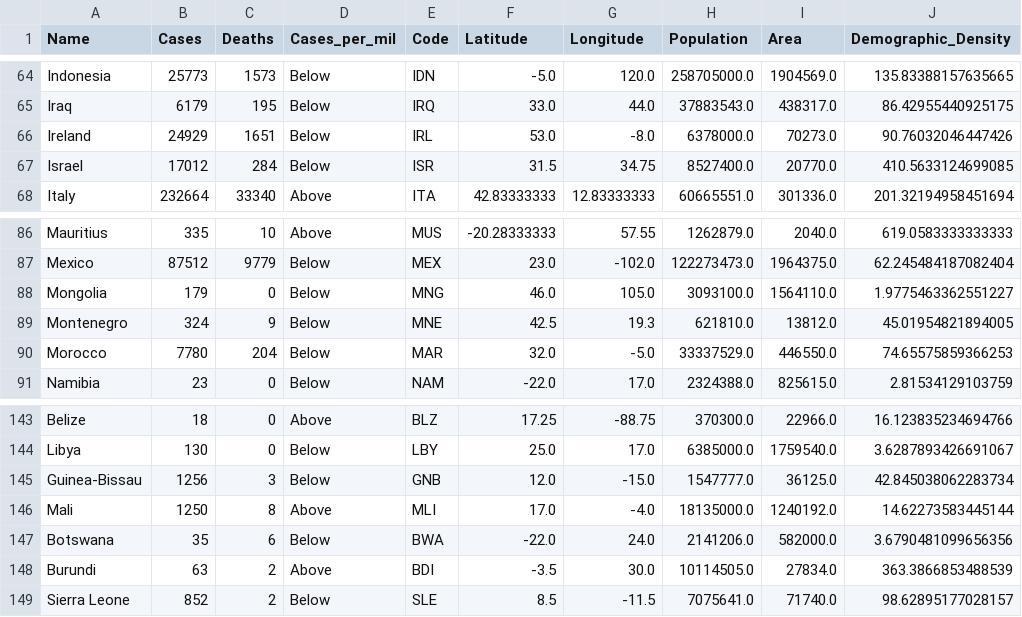
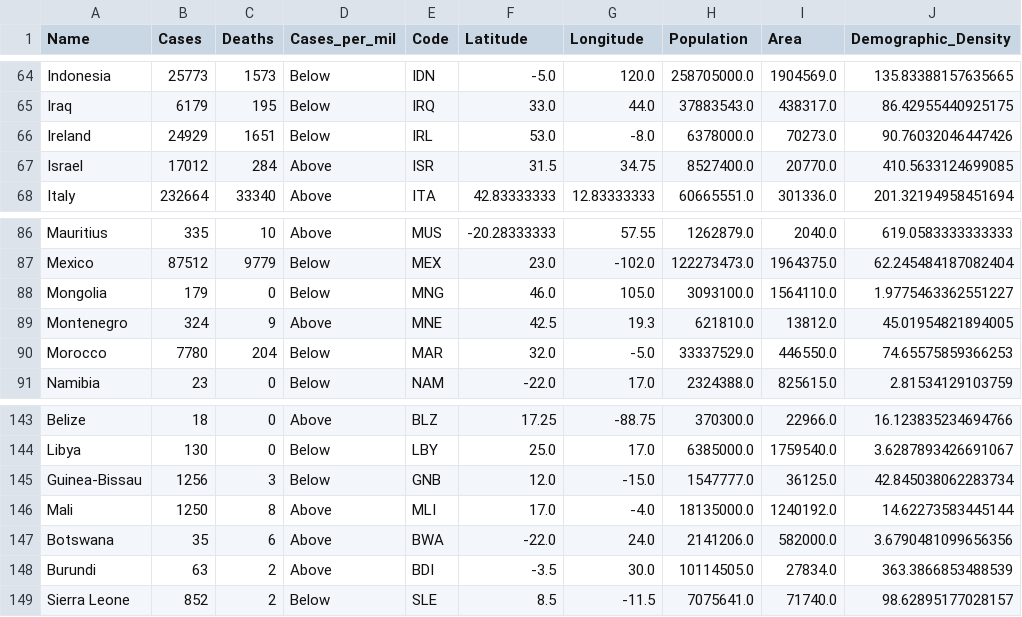
Before and after one commit to Vinschers/egg-wave, a CSV file: final.csv, drawn as a sheet; only a part is shown, gaps mark what is left out; the diff covers the shown part only; the diff names each change by its address in the sheet, - before the commit and + after, or states it on an @@ line.

```diff
--- a/final.csv
+++ b/final.csv
-D67 (Cases_per_mil): Below
+D67 (Cases_per_mil): Above
-D89 (Cases_per_mil): Below
+D89 (Cases_per_mil): Above
-D147 (Cases_per_mil): Below
+D147 (Cases_per_mil): Above
```
Also changed, not shown: 9 edited cells elsewhere in this file.
